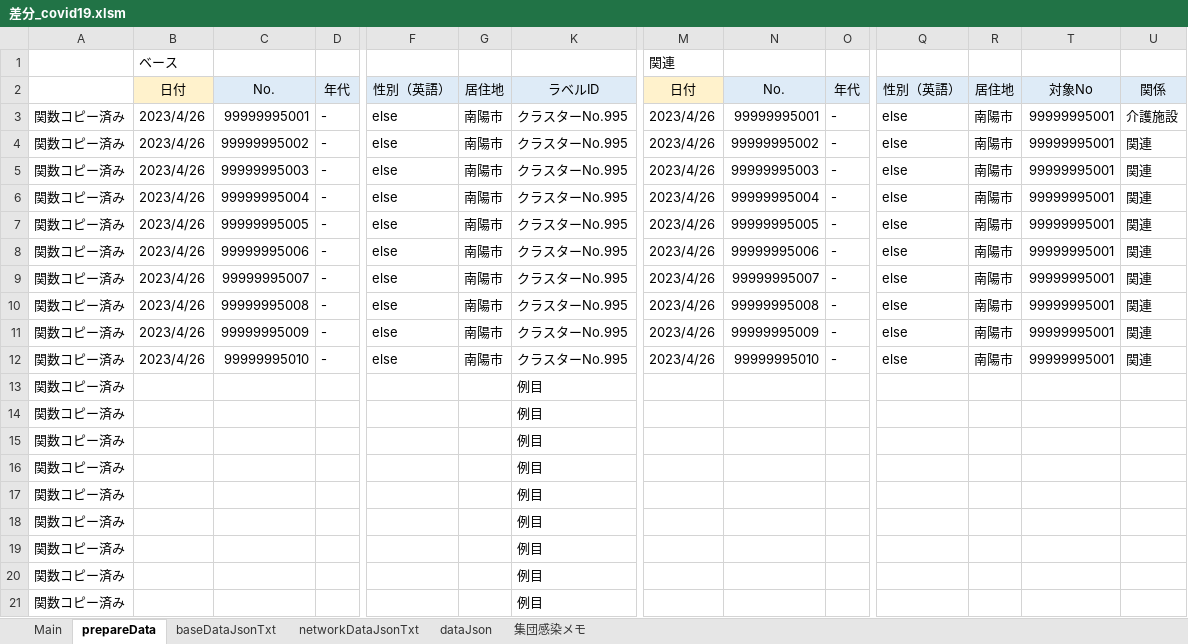
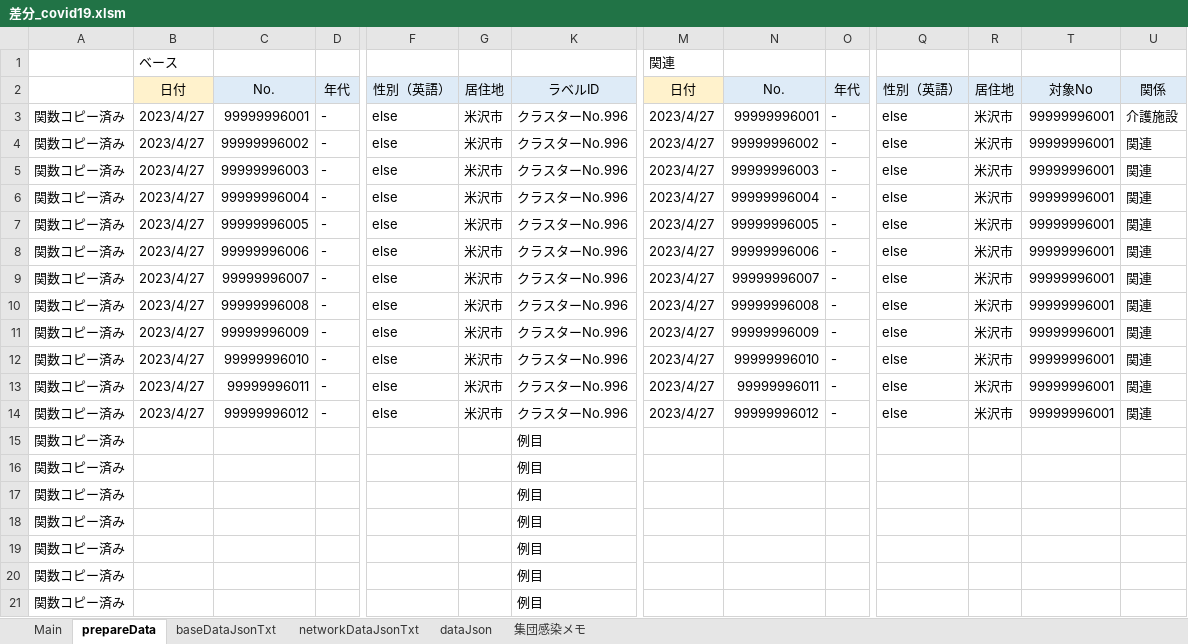
Before and after one commit to yamaserif/yamagata-covid19-virusNetworkJsonGenerator, an Excel workbook: 差分のみ/差分_covid19.xlsm, sheet prepareData, drawn as a sheet; only a part is shown, gaps mark what is left out; values as stored, in another font and other column widths than the file's, no borders; removed rows and columns are numbered as before the commit, all else as after; rows hold the shown columns only; the diff names each change by its address in the sheet, - before the commit and + after, or states it on an @@ line.

```diff
--- a/差分のみ/差分_covid19.xlsm (sheet prepareData)
+++ b/差分のみ/差分_covid19.xlsm (sheet prepareData)
-B3:B12: 2023/4/26
+B3:B12: 2023/4/27
-C3: 99999995001
+C3: 99999996001
-G3:G12: 南陽市
+G3:G12: 米沢市
-K3:K12: クラスターNo.995
+K3:K12: クラスターNo.996
-M3:M12: 2023/4/26
+M3:M12: 2023/4/27
-N3: 99999995001
+N3: 99999996001
-R3:R12: 南陽市
+R3:R12: 米沢市
-T3:T12: 99999995001
+T3:T12: 99999996001
-C4: 99999995002
+C4: 99999996002
-N4: 99999995002
+N4: 99999996002
-C5: 99999995003
+C5: 99999996003
-N5: 99999995003
+N5: 99999996003
-C6: 99999995004
+C6: 99999996004
-N6: 99999995004
+N6: 99999996004
-C7: 99999995005
+C7: 99999996005
-N7: 99999995005
+N7: 99999996005
-C8: 99999995006
+C8: 99999996006
-N8: 99999995006
+N8: 99999996006
-C9: 99999995007
+C9: 99999996007
-N9: 99999995007
+N9: 99999996007
-C10: 99999995008
+C10: 99999996008
-N10: 99999995008
+N10: 99999996008
-C11: 99999995009
+C11: 99999996009
-N11: 99999995009
+N11: 99999996009
-C12: 99999995010
+C12: 99999996010
-N12: 99999995010
+N12: 99999996010
-row 13: 関数コピー済み |  |  |  |  |  | 例目
-row 14: 関数コピー済み |  |  |  |  |  | 例目
+row 13: 関数コピー済み | 2023/4/27 | 99999996011 | - | else | 米沢市 | クラスターNo.996 | 2023/4/27 | 99999996011 | - | else | 米沢市 | 99999996001 | 関連
+row 14: 関数コピー済み | 2023/4/27 | 99999996012 | - | else | 米沢市 | クラスターNo.996 | 2023/4/27 | 99999996012 | - | else | 米沢市 | 99999996001 | 関連
```
Also changed, not shown: sheet Main, sheet networkDataJsonTxt, sheet baseDataJsonTxt, sheet dataJson, hidden cells, 4 other files.
